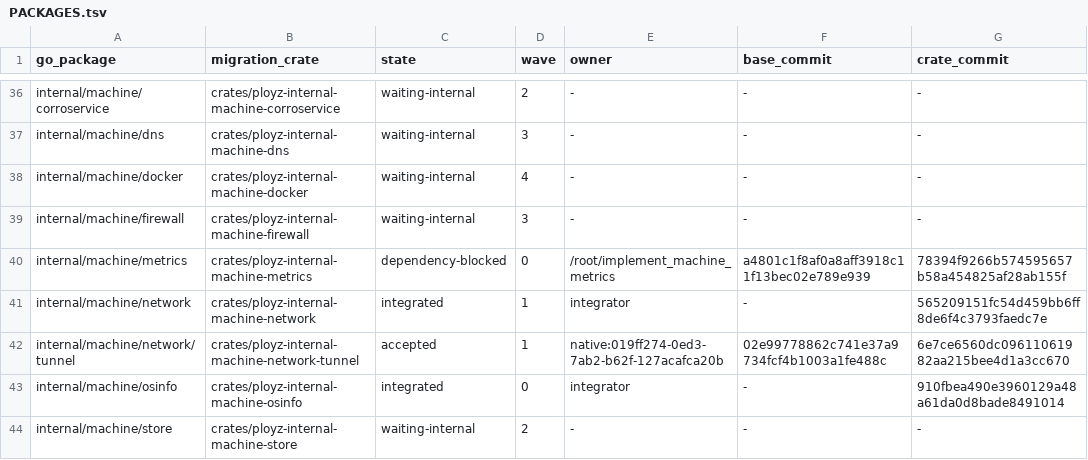
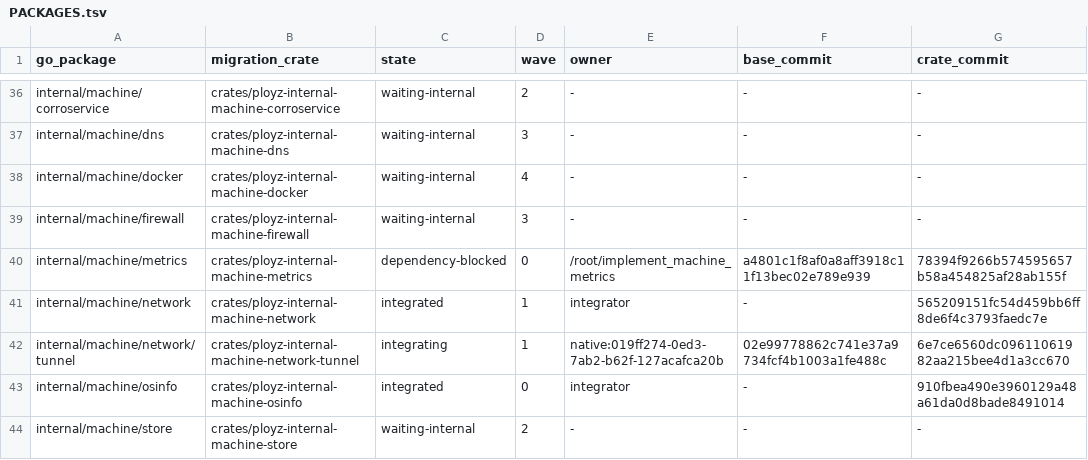
Before and after one commit to getployz/ployz-rust-port, a TSV file: migration/PACKAGES.tsv, drawn as a sheet; only a part is shown, gaps mark what is left out; the diff names each change by its address in the sheet, - before the commit and + after, or states it on an @@ line.

```diff
--- a/migration/PACKAGES.tsv
+++ b/migration/PACKAGES.tsv
-C42 (state): accepted
+C42 (state): integrating
```
Also changed, not shown: migration/TASKS.tsv, 2 other files.
